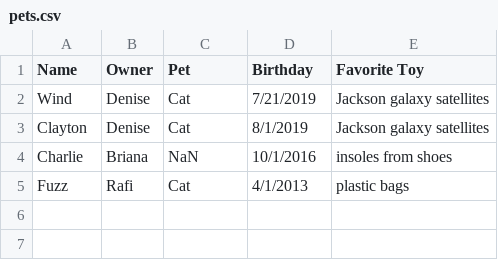
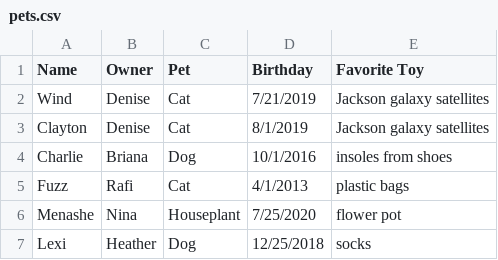
Before and after one commit to MarcBernstein0/raizel-practice-questions, a CSV file: data/pets.csv, drawn as a sheet.

```diff
--- a/data/pets.csv
+++ b/data/pets.csv
@@ -3,3 +3,5 @@ Wind,Denise,Cat,7/21/2019,Jackson galaxy satellites
 Clayton,Denise,Cat,8/1/2019,Jackson galaxy satellites
-Charlie,Briana,NaN,10/1/2016,insoles from shoes
+Charlie,Briana,Dog,10/1/2016,insoles from shoes
 Fuzz,Rafi,Cat,4/1/2013,plastic bags
+Menashe,Nina,Houseplant,7/25/2020,flower pot
+Lexi,Heather,Dog,12/25/2018,socks
```
Also changed, not shown: 2 other files.
